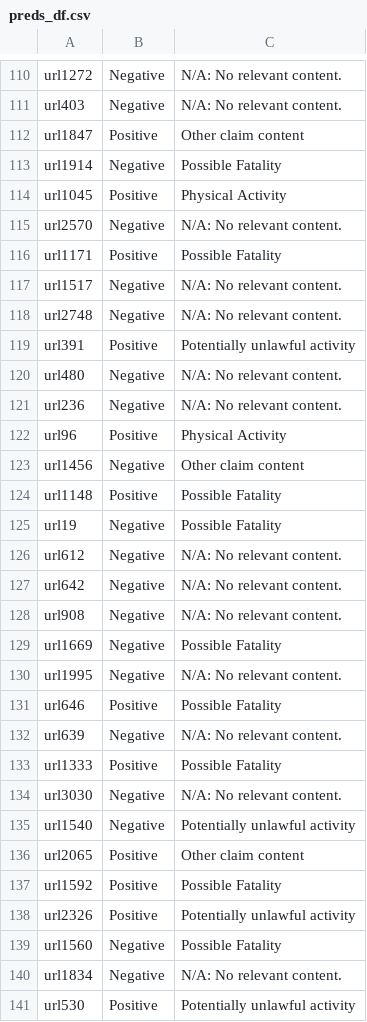
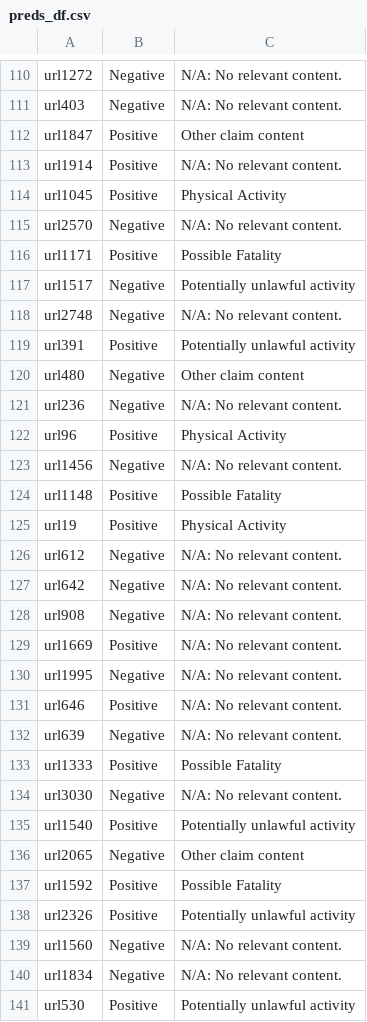
Before and after one commit to Capstone-24-25/module-2-group14, a CSV file: results/preds_df.csv, drawn as a sheet; only a part is shown, gaps mark what is left out; the diff covers the shown part only.

```diff
--- a/results/preds_df.csv
+++ b/results/preds_df.csv
@@ -112,3 +112,3 @@
 "url1847","Positive","Other claim content"
-"url1914","Negative","Possible Fatality"
+"url1914","Positive","N/A: No relevant content."
 "url1045","Positive","Physical Activity"
@@ -116,11 +116,11 @@
 "url1171","Positive","Possible Fatality"
-"url1517","Negative","N/A: No relevant content."
+"url1517","Negative","Potentially unlawful activity"
 "url2748","Negative","N/A: No relevant content."
 "url391","Positive","Potentially unlawful activity"
-"url480","Negative","N/A: No relevant content."
+"url480","Negative","Other claim content"
 "url236","Negative","N/A: No relevant content."
 "url96","Positive","Physical Activity"
-"url1456","Negative","Other claim content"
+"url1456","Negative","N/A: No relevant content."
 "url1148","Positive","Possible Fatality"
-"url19","Negative","Possible Fatality"
+"url19","Positive","Physical Activity"
 "url612","Negative","N/A: No relevant content."
@@ -128,5 +128,5 @@
 "url908","Negative","N/A: No relevant content."
-"url1669","Negative","Possible Fatality"
+"url1669","Positive","N/A: No relevant content."
 "url1995","Negative","N/A: No relevant content."
-"url646","Positive","Possible Fatality"
+"url646","Positive","N/A: No relevant content."
 "url639","Negative","N/A: No relevant content."
@@ -134,7 +134,7 @@
 "url3030","Negative","N/A: No relevant content."
-"url1540","Negative","Potentially unlawful activity"
-"url2065","Positive","Other claim content"
+"url1540","Positive","Potentially unlawful activity"
+"url2065","Negative","Other claim content"
 "url1592","Positive","Possible Fatality"
 "url2326","Positive","Potentially unlawful activity"
-"url1560","Negative","Possible Fatality"
+"url1560","Negative","N/A: No relevant content."
 "url1834","Negative","N/A: No relevant content."
```
Also changed, not shown: 122 edited cells elsewhere in this file, results/rnn_predictions.csv, 13 other files.
